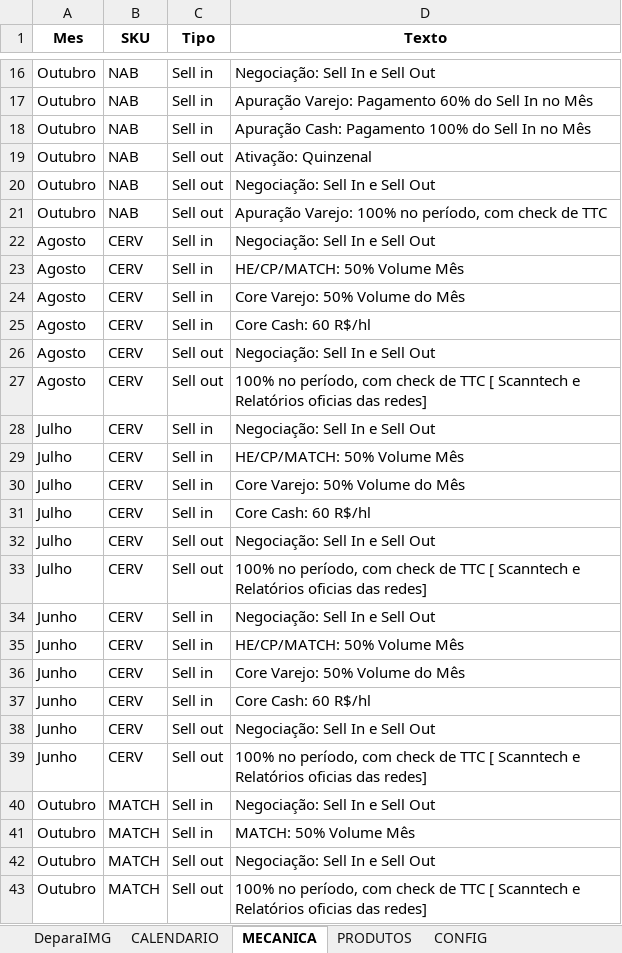
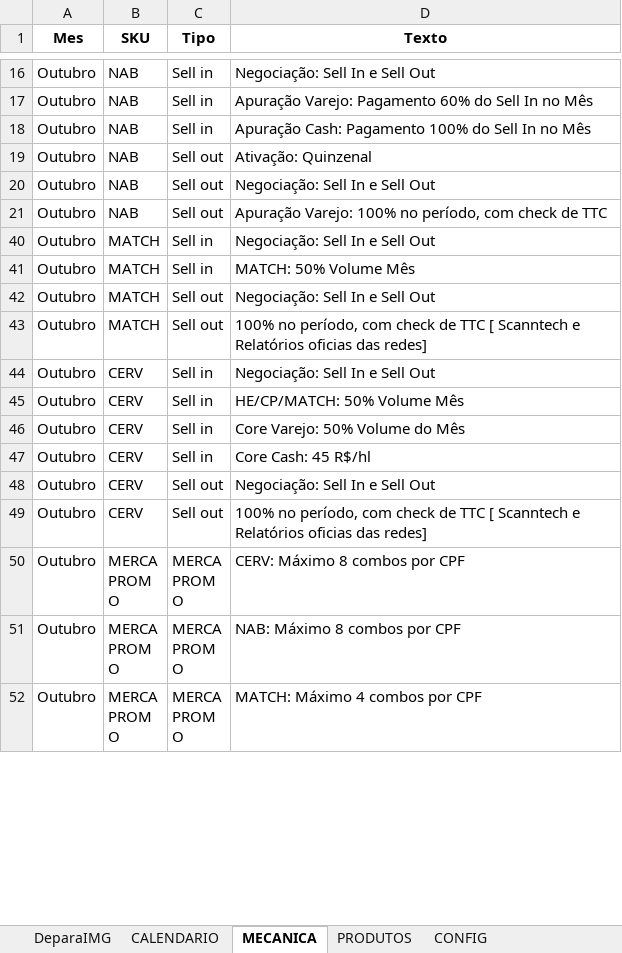
Before and after one commit to JhonatandeAlmeida/Calendario, an Excel workbook: data/calendario_promocional.xlsx, sheet MECANICA, drawn as a sheet; only a part is shown, gaps mark what is left out; the shorter side is filled out with more unchanged rows; values as stored, in another font and other column widths than the file's, no borders; removed rows and columns are numbered as before the commit, all else as after; the diff covers the shown part only; the diff names each change by its address in the sheet, - before the commit and + after, or states it on an @@ line.

```diff
--- a/data/calendario_promocional.xlsx (sheet MECANICA)
+++ b/data/calendario_promocional.xlsx (sheet MECANICA)
@@ row 22 hidden: Agosto | CERV | Sell in | Negociação: Sell In e Sell Out @@
@@ row 23 hidden: Agosto | CERV | Sell in | HE/CP/MATCH: 50% Volume Mês @@
@@ row 24 hidden: Agosto | CERV | Sell in | Core Varejo: 50% Volume do Mês @@
@@ row 25 hidden: Agosto | CERV | Sell in | Core Cash: 60 R$/hl @@
@@ row 26 hidden: Agosto | CERV | Sell out | Negociação: Sell In e Sell Out @@
@@ row 27 hidden: Agosto | CERV | Sell out | 100% no período, com check de TTC [ Scanntech e Relatórios oficias das redes] @@
@@ row 28 hidden: Julho | CERV | Sell in | Negociação: Sell In e Sell Out @@
@@ row 29 hidden: Julho | CERV | Sell in | HE/CP/MATCH: 50% Volume Mês @@
@@ row 30 hidden: Julho | CERV | Sell in | Core Varejo: 50% Volume do Mês @@
@@ row 31 hidden: Julho | CERV | Sell in | Core Cash: 60 R$/hl @@
@@ row 32 hidden: Julho | CERV | Sell out | Negociação: Sell In e Sell Out @@
@@ row 33 hidden: Julho | CERV | Sell out | 100% no período, com check de TTC [ Scanntech e Relatórios oficias das redes] @@
@@ row 34 hidden: Junho | CERV | Sell in | Negociação: Sell In e Sell Out @@
@@ row 35 hidden: Junho | CERV | Sell in | HE/CP/MATCH: 50% Volume Mês @@
@@ row 36 hidden: Junho | CERV | Sell in | Core Varejo: 50% Volume do Mês @@
@@ row 37 hidden: Junho | CERV | Sell in | Core Cash: 60 R$/hl @@
@@ row 38 hidden: Junho | CERV | Sell out | Negociação: Sell In e Sell Out @@
@@ row 39 hidden: Junho | CERV | Sell out | 100% no período, com check de TTC [ Scanntech e Relatórios oficias das redes] @@
```
Also changed, not shown: 11 added rows and 13 hidden or unhidden rows elsewhere in this sheet, sheet CALENDARIO.
